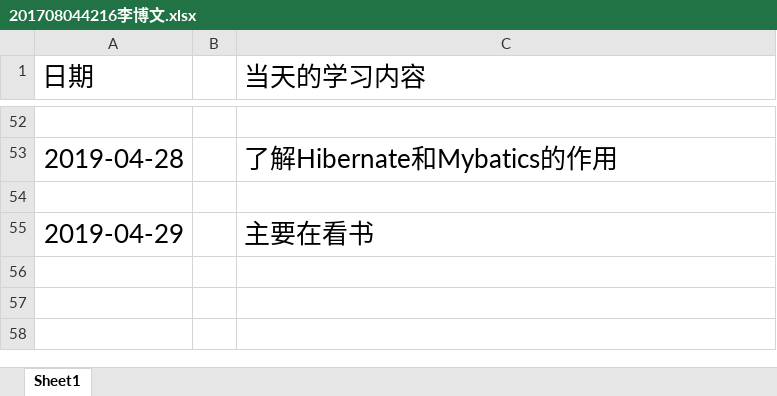
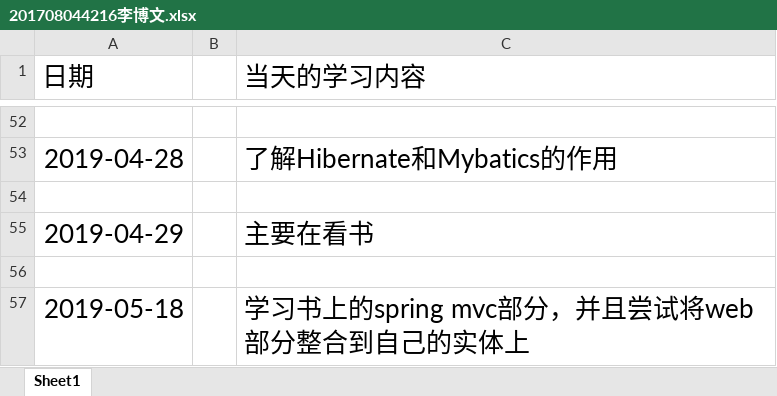
Before and after one commit to ly934060690/OSALS, an Excel workbook: doc/log/201708044216李博文.xlsx, sheet Sheet1, drawn as a sheet; only a part is shown, gaps mark what is left out; values as stored, in another font and other column widths than the file's, no borders; the diff names each change by its address in the sheet, - before the commit and + after, or states it on an @@ line.

Commit message:
Add files via upload

```diff
--- a/doc/log/201708044216李博文.xlsx (sheet Sheet1)
+++ b/doc/log/201708044216李博文.xlsx (sheet Sheet1)
+row 56: (empty)
+row 57: 2019-05-18 |  | 学习书上的spring mvc部分，并且尝试将web部分整合到自己的实体上
```
